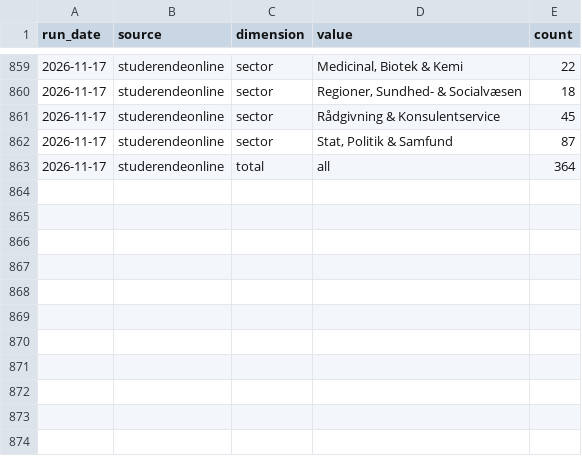
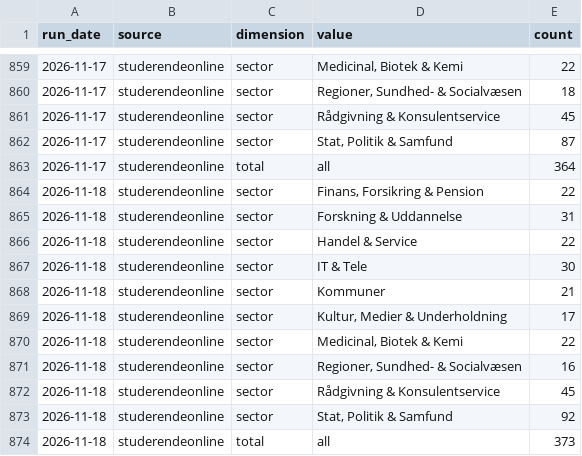
Before and after one commit to josannes/copenhagen-student-jobs, a CSV file: data/export/counts.csv, drawn as a sheet; only a part is shown, gaps mark what is left out.

Commit message:
Update data 2026-11-18

```diff
--- a/data/export/counts.csv
+++ b/data/export/counts.csv
@@ -863 +863,12 @@ run_date,source,dimension,value,count
 2026-11-17,studerendeonline,total,all,364
+2026-11-18,studerendeonline,sector,"Finans, Forsikring & Pension",22
+2026-11-18,studerendeonline,sector,Forskning & Uddannelse,31
+2026-11-18,studerendeonline,sector,Handel & Service,22
+2026-11-18,studerendeonline,sector,IT & Tele,30
+2026-11-18,studerendeonline,sector,Kommuner,21
+2026-11-18,studerendeonline,sector,"Kultur, Medier & Underholdning",17
+2026-11-18,studerendeonline,sector,"Medicinal, Biotek & Kemi",22
+2026-11-18,studerendeonline,sector,"Regioner, Sundhed- & Socialvæsen",16
+2026-11-18,studerendeonline,sector,Rådgivning & Konsulentservice,45
+2026-11-18,studerendeonline,sector,"Stat, Politik & Samfund",92
+2026-11-18,studerendeonline,total,all,373
```
Also changed, not shown: 2 other files.
